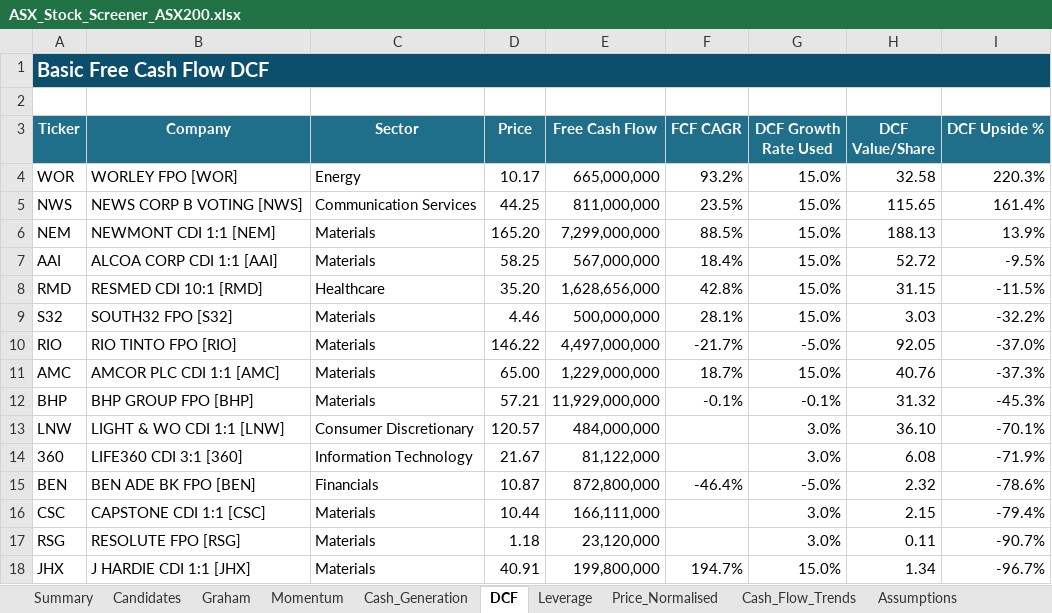
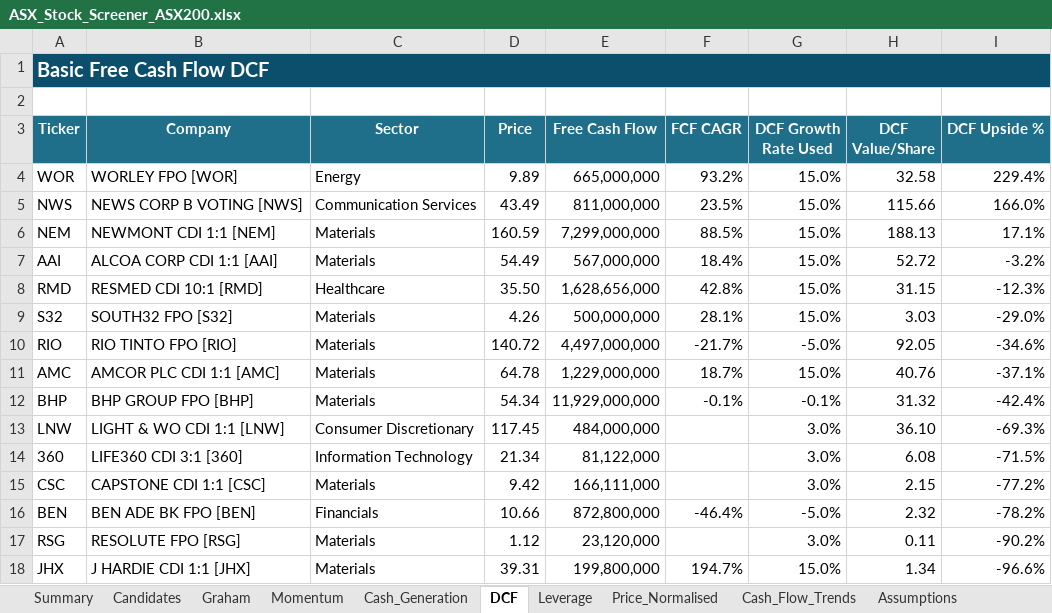
Before and after one commit to douglasmcintyre3-code/trading, an Excel workbook: latest/ASX_Stock_Screener_ASX200.xlsx, sheet DCF, drawn as a sheet; only a part is shown; values as stored, in another font and other column widths than the file's, no borders; removed rows and columns are numbered as before the commit, all else as after; the diff covers the shown part only; the diff names each change by its address in the sheet, - before the commit and + after, or states it on an @@ line.

```diff
--- a/latest/ASX_Stock_Screener_ASX200.xlsx (sheet DCF)
+++ b/latest/ASX_Stock_Screener_ASX200.xlsx (sheet DCF)
-D4 (Price): 10.17
+D4 (Price): 9.89
-I4 (DCF Upside %): 220.3%
+I4 (DCF Upside %): 229.4%
-D5 (Price): 44.25
+D5 (Price): 43.49
-H5 (DCF Value/Share): 115.65
+H5 (DCF Value/Share): 115.66
-I5 (DCF Upside %): 161.4%
+I5 (DCF Upside %): 166.0%
-D6 (Price): 165.20
+D6 (Price): 160.59
-I6 (DCF Upside %): 13.9%
+I6 (DCF Upside %): 17.1%
-D7 (Price): 58.25
+D7 (Price): 54.49
-I7 (DCF Upside %): -9.5%
+I7 (DCF Upside %): -3.2%
-D8 (Price): 35.20
+D8 (Price): 35.50
-I8 (DCF Upside %): -11.5%
+I8 (DCF Upside %): -12.3%
-D9 (Price): 4.46
+D9 (Price): 4.26
-I9 (DCF Upside %): -32.2%
+I9 (DCF Upside %): -29.0%
-D10 (Price): 146.22
+D10 (Price): 140.72
-I10 (DCF Upside %): -37.0%
+I10 (DCF Upside %): -34.6%
-D11 (Price): 65.00
+D11 (Price): 64.78
-I11 (DCF Upside %): -37.3%
+I11 (DCF Upside %): -37.1%
-D12 (Price): 57.21
+D12 (Price): 54.34
-I12 (DCF Upside %): -45.3%
+I12 (DCF Upside %): -42.4%
-D13 (Price): 120.57
+D13 (Price): 117.45
-I13 (DCF Upside %): -70.1%
+I13 (DCF Upside %): -69.3%
-D14 (Price): 21.67
+D14 (Price): 21.34
-I14 (DCF Upside %): -71.9%
+I14 (DCF Upside %): -71.5%
+row 15: CSC | CAPSTONE CDI 1:1 [CSC] | Materials | 9.42 | 166,111,000 |  | 3.0% | 2.15 | -77.2%
-D16 (Price): 10.87
+D16 (Price): 10.66
-I16 (DCF Upside %): -78.6%
+I16 (DCF Upside %): -78.2%
-row 16: CSC | CAPSTONE CDI 1:1 [CSC] | Materials | 10.44 | 166,111,000 |  | 3.0% | 2.15 | -79.4%
-D17 (Price): 1.18
+D17 (Price): 1.12
-I17 (DCF Upside %): -90.7%
+I17 (DCF Upside %): -90.2%
-D18 (Price): 40.91
+D18 (Price): 39.31
-I18 (DCF Upside %): -96.7%
+I18 (DCF Upside %): -96.6%
```
Also changed, not shown: 92 added rows, 92 removed rows and 82 edited cells elsewhere in this sheet, sheet Price_Normalised, sheet Summary, sheet Momentum, sheet Graham, sheet Cash_Generation, sheet Leverage, 3 more sheets, charts or pictures, 3 other files.
